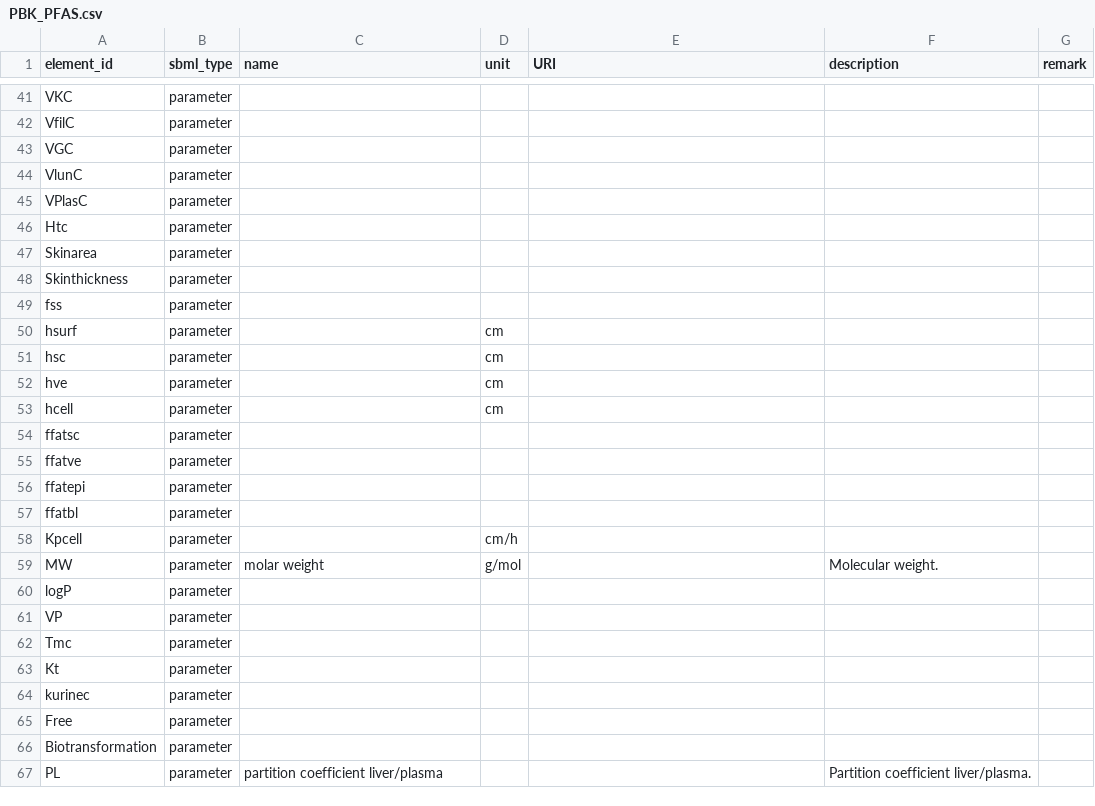
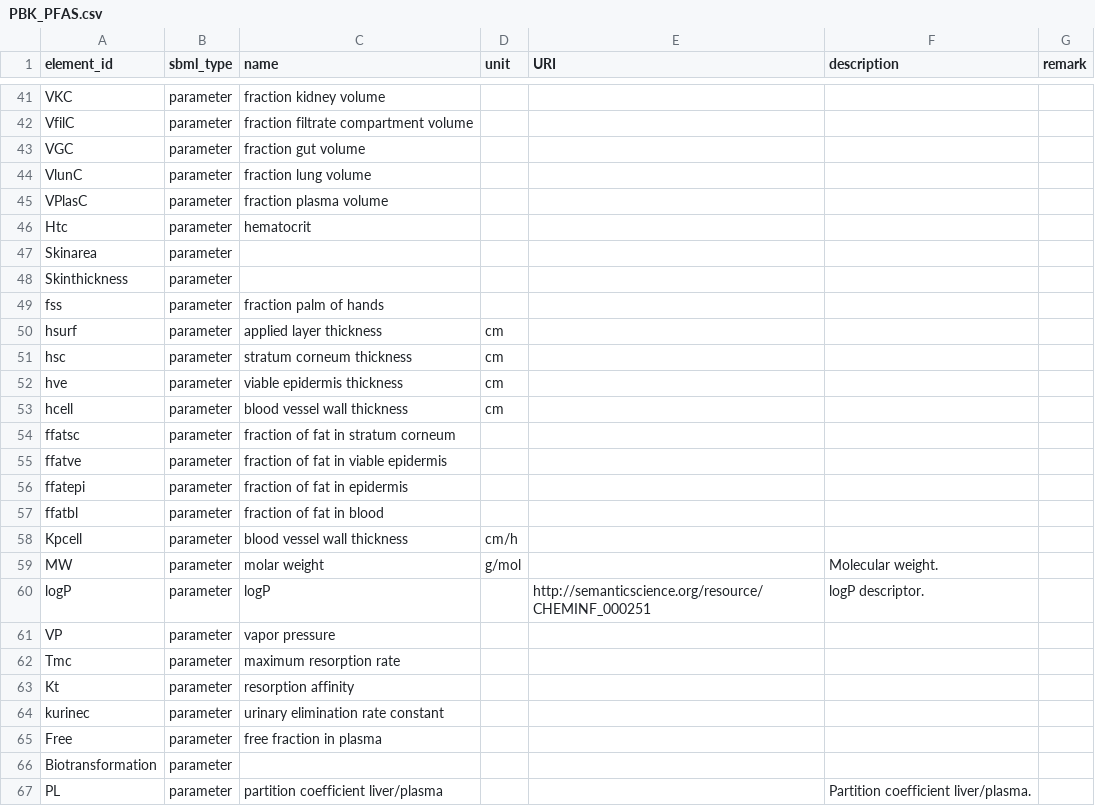
Before and after one commit to rivm-syso/pfasPBK, a CSV file: Model/Antimony/PBK_PFAS.csv, drawn as a sheet; only a part is shown, gaps mark what is left out; the diff covers the shown part only; the diff names each change by its address in the sheet, - before the commit and + after, or states it on an @@ line.

```diff
--- a/Model/Antimony/PBK_PFAS.csv
+++ b/Model/Antimony/PBK_PFAS.csv
-C41 (name): (empty)
+C41 (name): fraction kidney volume
-C42 (name): (empty)
+C42 (name): fraction filtrate compartment volume
-C43 (name): (empty)
+C43 (name): fraction gut volume
-C44 (name): (empty)
+C44 (name): fraction lung volume
-C45 (name): (empty)
+C45 (name): fraction plasma volume
-C46 (name): (empty)
+C46 (name): hematocrit
-C49 (name): (empty)
+C49 (name): fraction palm of hands
-C50 (name): (empty)
+C50 (name): applied layer thickness
-C51 (name): (empty)
+C51 (name): stratum corneum thickness
-C52 (name): (empty)
+C52 (name): viable epidermis thickness
-C53 (name): (empty)
+C53 (name): blood vessel wall thickness
-C54 (name): (empty)
+C54 (name): fraction of fat in stratum corneum
-C55 (name): (empty)
+C55 (name): fraction of fat in viable epidermis
-C56 (name): (empty)
+C56 (name): fraction of fat in epidermis
-C57 (name): (empty)
+C57 (name): fraction of fat in blood
-C58 (name): (empty)
+C58 (name): blood vessel wall thickness
-C60 (name): (empty)
+C60 (name): logP
-E60 (URI): (empty)
+E60 (URI): http://semanticscience.org/resource/CHEMINF_000251
-F60 (description): (empty)
+F60 (description): logP descriptor.
-C61 (name): (empty)
+C61 (name): vapor pressure
-C62 (name): (empty)
+C62 (name): maximum resorption rate
-C63 (name): (empty)
+C63 (name): resorption affinity
-C64 (name): (empty)
+C64 (name): urinary elimination rate constant
-C65 (name): (empty)
+C65 (name): free fraction in plasma
```
Also changed, not shown: 53 edited cells elsewhere in this file, 2 other files.
